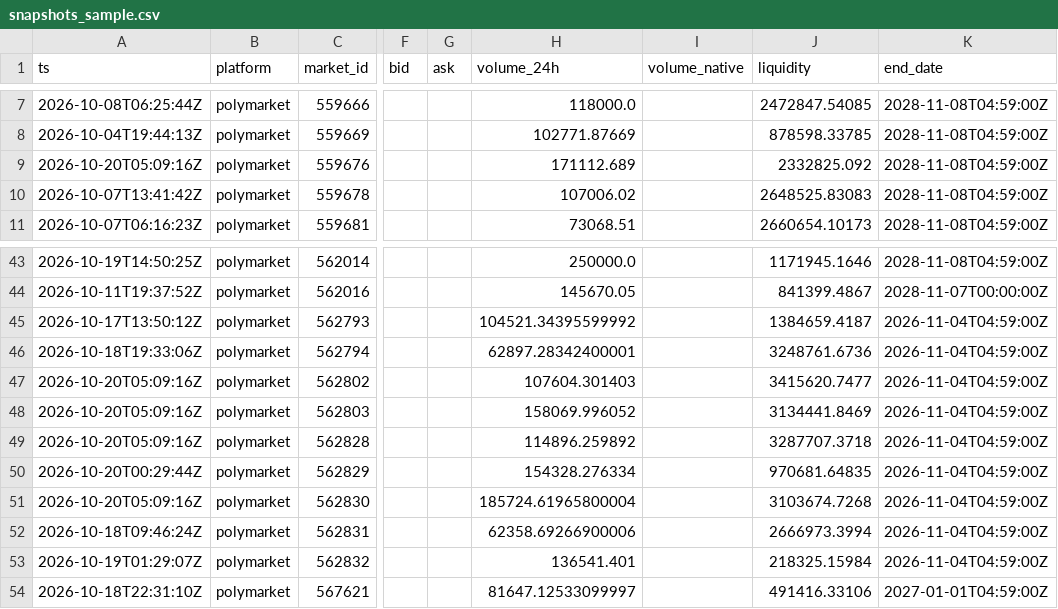
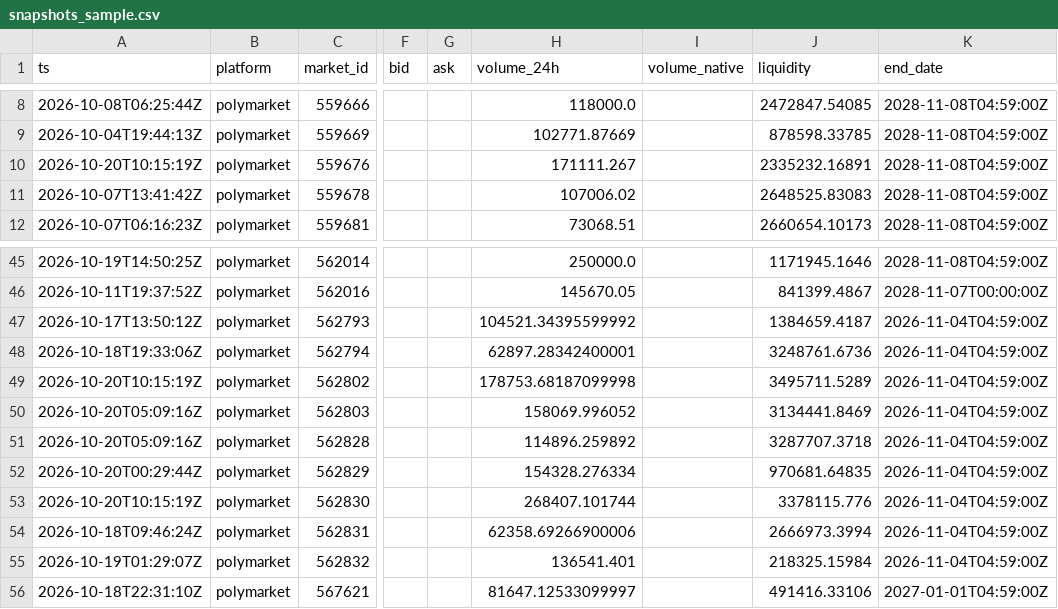
Before and after one commit to yu923zs/prediction-market-analytics, a CSV file: outputs/snapshots_sample.csv, drawn as a sheet; only a part is shown, gaps mark what is left out; addresses are those after the commit; the diff covers the shown part only; the diff names each change by its address in the sheet, - before the commit and + after, or states it on an @@ line.

```diff
--- a/outputs/snapshots_sample.csv
+++ b/outputs/snapshots_sample.csv
-A10 (ts): 2026-10-20T05:09:16Z
+A10 (ts): 2026-10-20T10:15:19Z
-H10 (volume_24h): 171112.689
+H10 (volume_24h): 171111.267
-J10 (liquidity): 2332825.092
+J10 (liquidity): 2335232.16891
-A49 (ts): 2026-10-20T05:09:16Z
+A49 (ts): 2026-10-20T10:15:19Z
-H49 (volume_24h): 107604.301403
+H49 (volume_24h): 178753.68187099998
-J49 (liquidity): 3415620.7477
+J49 (liquidity): 3495711.5289
-A53 (ts): 2026-10-20T05:09:16Z
+A53 (ts): 2026-10-20T10:15:19Z
-H53 (volume_24h): 185724.61965800004
+H53 (volume_24h): 268407.101744
-J53 (liquidity): 3103674.7268
+J53 (liquidity): 3378115.776
```
Also changed, not shown: 2 added rows and 36 edited cells elsewhere in this file, 3 other files.
